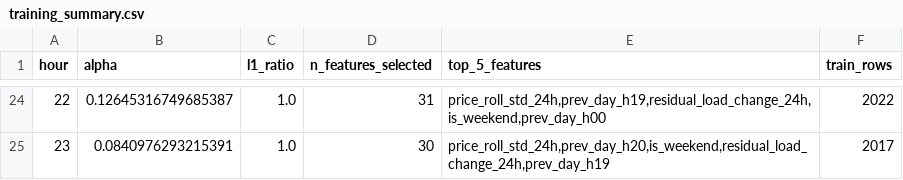
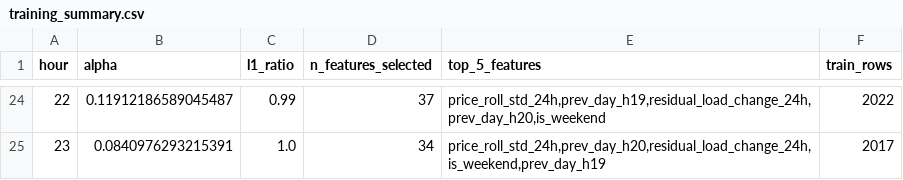
Before and after one commit to sergioolobo/OMIP, a CSV file: omie_forecast/models/training_summary.csv, drawn as a sheet; only a part is shown, gaps mark what is left out; the diff covers the shown part only.

```diff
--- a/omie_forecast/models/training_summary.csv
+++ b/omie_forecast/models/training_summary.csv
@@ -24,2 +24,2 @@ hour,alpha,l1_ratio,n_features_selected,top_5_features,train_rows
-22,0.12645316749685387,1.0,31,"price_roll_std_24h,prev_day_h19,residual_load_change_24h,is_weekend,prev_day_h00",2022
-23,0.0840976293215391,1.0,30,"price_roll_std_24h,prev_day_h20,is_weekend,residual_load_change_24h,prev_day_h19",2017
+22,0.11912186589045487,0.99,37,"price_roll_std_24h,prev_day_h19,residual_load_change_24h,prev_day_h20,is_weekend",2022
+23,0.0840976293215391,1.0,34,"price_roll_std_24h,prev_day_h20,residual_load_change_24h,is_weekend,prev_day_h19",2017
```
Also changed, not shown: 63 edited cells elsewhere in this file, omie_forecast/models/booster_summary.csv, omie_forecast/outputs/forecasts/eval_residuals.csv, 54 other files.
